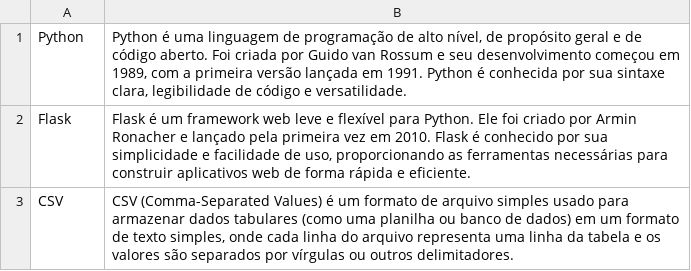
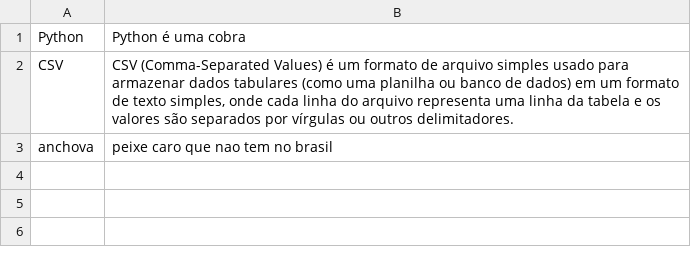
Before and after one commit to carvalhotamires/FlaskEdu, a CSV file: bd_glossario.csv, drawn as a sheet.

```diff
--- a/bd_glossario.csv
+++ b/bd_glossario.csv
@@ -1,3 +1,3 @@
-Python;Python é uma linguagem de programação de alto nível, de propósito geral e de código aberto. Foi criada por Guido van Rossum e seu desenvolvimento começou em 1989, com a primeira versão lançada em 1991. Python é conhecida por sua sintaxe clara, legibilidade de código e versatilidade.
-Flask;Flask é um framework web leve e flexível para Python. Ele foi criado por Armin Ronacher e lançado pela primeira vez em 2010. Flask é conhecido por sua simplicidade e facilidade de uso, proporcionando as ferramentas necessárias para construir aplicativos web de forma rápida e eficiente.
+Python;Python é uma cobra
 CSV;CSV (Comma-Separated Values) é um formato de arquivo simples usado para armazenar dados tabulares (como uma planilha ou banco de dados) em um formato de texto simples, onde cada linha do arquivo representa uma linha da tabela e os valores são separados por vírgulas ou outros delimitadores.
+anchova;peixe caro que nao tem no brasil
```
Also changed, not shown: 5 other files.
